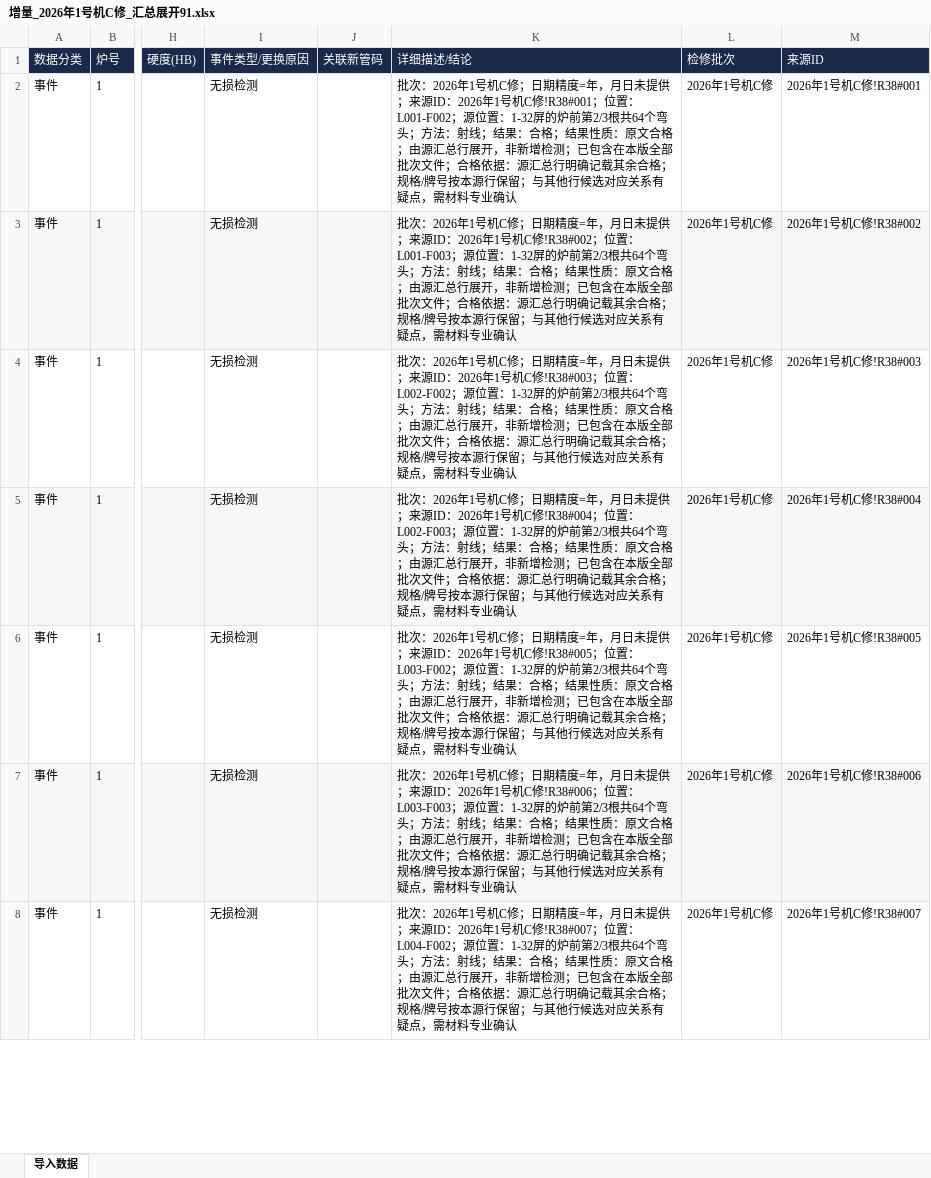
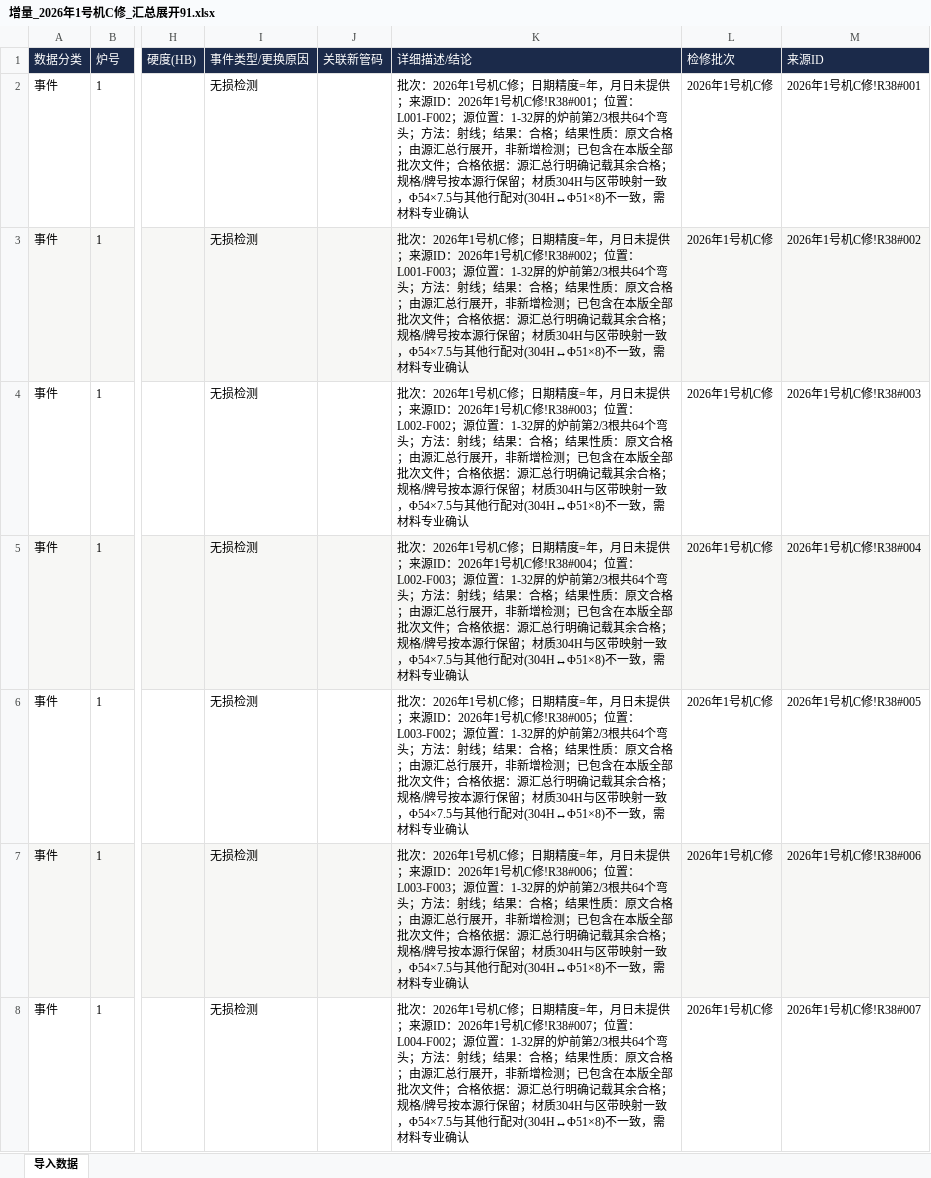
Before and after one commit to xiaolong2438/BOILER-TUBE-LIFECYCLE-MANAGEMENT-SYSTEM, an Excel workbook: data-cleaning/verified/增量_2026年1号机C修_汇总展开91.xlsx, sheet 导入数据, drawn as a sheet; only a part is shown, gaps mark what is left out; values as stored, in another font and other column widths than the file's, no borders; the diff covers the shown part only; the diff names each change by its address in the sheet, - before the commit and + after, or states it on an @@ line.

```diff
--- a/data-cleaning/verified/增量_2026年1号机C修_汇总展开91.xlsx (sheet 导入数据)
+++ b/data-cleaning/verified/增量_2026年1号机C修_汇总展开91.xlsx (sheet 导入数据)
-K2 (详细描述/结论): …行保留；与其他行候选对应关系有疑点，需材料…
+K2 (详细描述/结论): …行保留；材质304H与区带映射一致，Φ54×7.5与其他行配对(304H↔Φ51×8)不一致，需材料…
-K3 (详细描述/结论): …行保留；与其他行候选对应关系有疑点，需材料…
+K3 (详细描述/结论): …行保留；材质304H与区带映射一致，Φ54×7.5与其他行配对(304H↔Φ51×8)不一致，需材料…
-K4 (详细描述/结论): …行保留；与其他行候选对应关系有疑点，需材料…
+K4 (详细描述/结论): …行保留；材质304H与区带映射一致，Φ54×7.5与其他行配对(304H↔Φ51×8)不一致，需材料…
-K5 (详细描述/结论): …行保留；与其他行候选对应关系有疑点，需材料…
+K5 (详细描述/结论): …行保留；材质304H与区带映射一致，Φ54×7.5与其他行配对(304H↔Φ51×8)不一致，需材料…
-K6 (详细描述/结论): …行保留；与其他行候选对应关系有疑点，需材料…
+K6 (详细描述/结论): …行保留；材质304H与区带映射一致，Φ54×7.5与其他行配对(304H↔Φ51×8)不一致，需材料…
-K7 (详细描述/结论): …行保留；与其他行候选对应关系有疑点，需材料…
+K7 (详细描述/结论): …行保留；材质304H与区带映射一致，Φ54×7.5与其他行配对(304H↔Φ51×8)不一致，需材料…
-K8 (详细描述/结论): …行保留；与其他行候选对应关系有疑点，需材料…
+K8 (详细描述/结论): …行保留；材质304H与区带映射一致，Φ54×7.5与其他行配对(304H↔Φ51×8)不一致，需材料…
```
Also changed, not shown: 116 edited cells elsewhere in this sheet, data-cleaning/verified/导入_2021年2号机A修.xlsx, data-cleaning/verified/导入_2022年1号机A修.xlsx, 14 other files.
